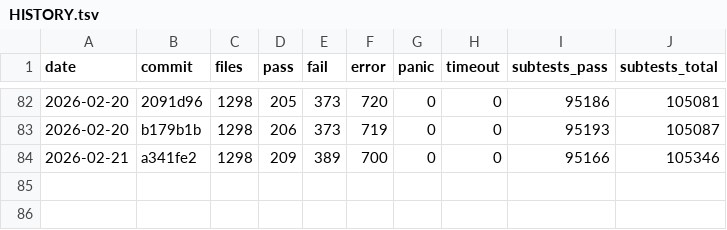
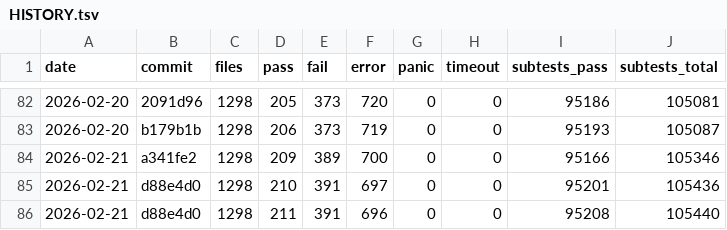
Before and after one commit to tokuhirom/mutsu, a TSV file: HISTORY.tsv, drawn as a sheet; only a part is shown, gaps mark what is left out; the diff names each change by its address in the sheet, - before the commit and + after, or states it on an @@ line.

```diff
--- a/HISTORY.tsv
+++ b/HISTORY.tsv
+row 85: 2026-02-21 | d88e4d0 | 1298 | 210 | 391 | 697 | 0 | 0 | 95201 | 105436
+row 86: 2026-02-21 | d88e4d0 | 1298 | 211 | 391 | 696 | 0 | 0 | 95208 | 105440
```
Also changed, not shown: 13 other files.
